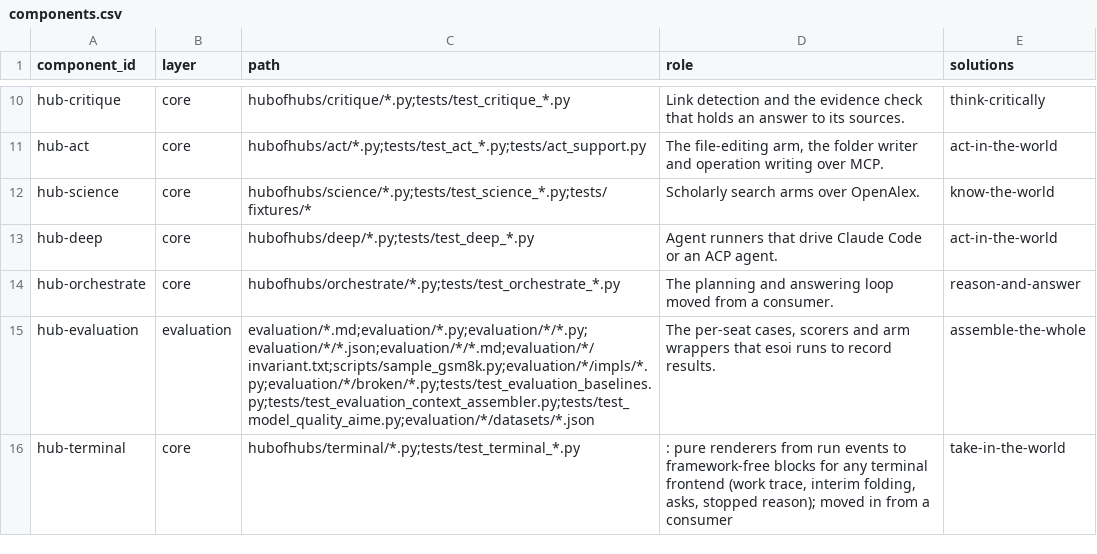
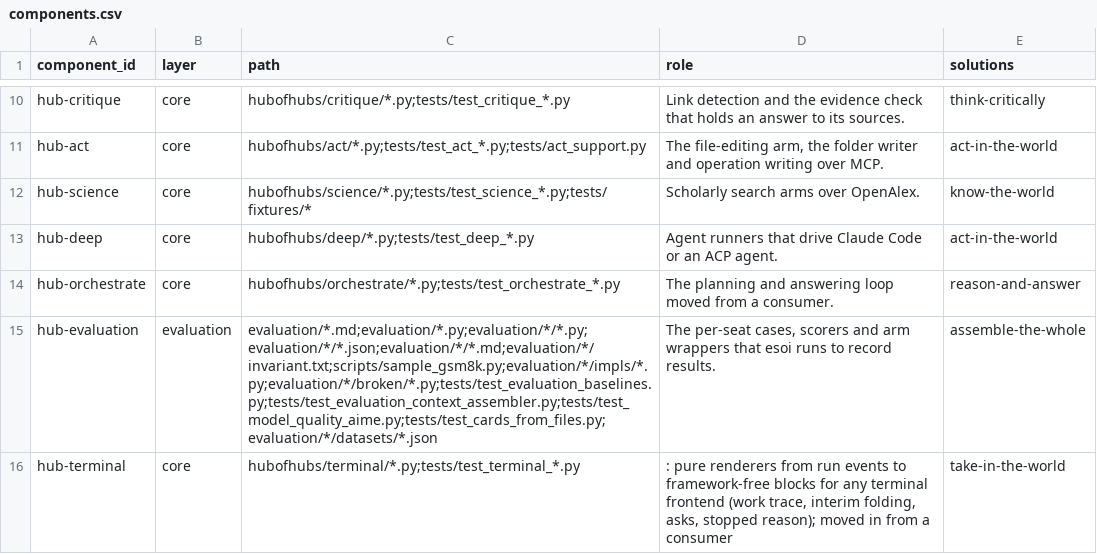
Before and after one commit to SpiritualData/ai-hub-of-hubs-structure, a CSV file: esoi/components.csv, drawn as a sheet; only a part is shown, gaps mark what is left out.

```diff
--- a/esoi/components.csv
+++ b/esoi/components.csv
@@ -14,3 +14,3 @@ hub-deep,core,hubofhubs/deep/*.py;tests/test_deep_*.py,Agent runners that drive
 hub-orchestrate,core,hubofhubs/orchestrate/*.py;tests/test_orchestrate_*.py,The planning and answering loop moved from a consumer.,reason-and-answer
-hub-evaluation,evaluation,evaluation/*.md;evaluation/*.py;evaluation/*/*.py;evaluation/*/*.json;evaluation/*/*.md;evaluation/*/invariant.txt;scripts/sample_gsm8k.py;evaluation/*/impls/*.py;evaluation/*/broken/*.py;tests/test_evaluation_baselines.py;tests/test_evaluation_context_assembler.py;tests/test_model_quality_aime.py;evaluation/*/datasets/*.json,"The per-seat cases, scorers and arm wrappers that esoi runs to record results.",assemble-the-whole
+hub-evaluation,evaluation,evaluation/*.md;evaluation/*.py;evaluation/*/*.py;evaluation/*/*.json;evaluation/*/*.md;evaluation/*/invariant.txt;scripts/sample_gsm8k.py;evaluation/*/impls/*.py;evaluation/*/broken/*.py;tests/test_evaluation_baselines.py;tests/test_evaluation_context_assembler.py;tests/test_model_quality_aime.py;tests/test_cards_from_files.py;evaluation/*/datasets/*.json,"The per-seat cases, scorers and arm wrappers that esoi runs to record results.",assemble-the-whole
 hub-terminal,core,hubofhubs/terminal/*.py;tests/test_terminal_*.py,": pure renderers from run events to framework-free blocks for any terminal frontend (work trace, interim folding, asks, stopped reason); moved in from a consumer",take-in-the-world
```
Also changed, not shown: 23 other files.
